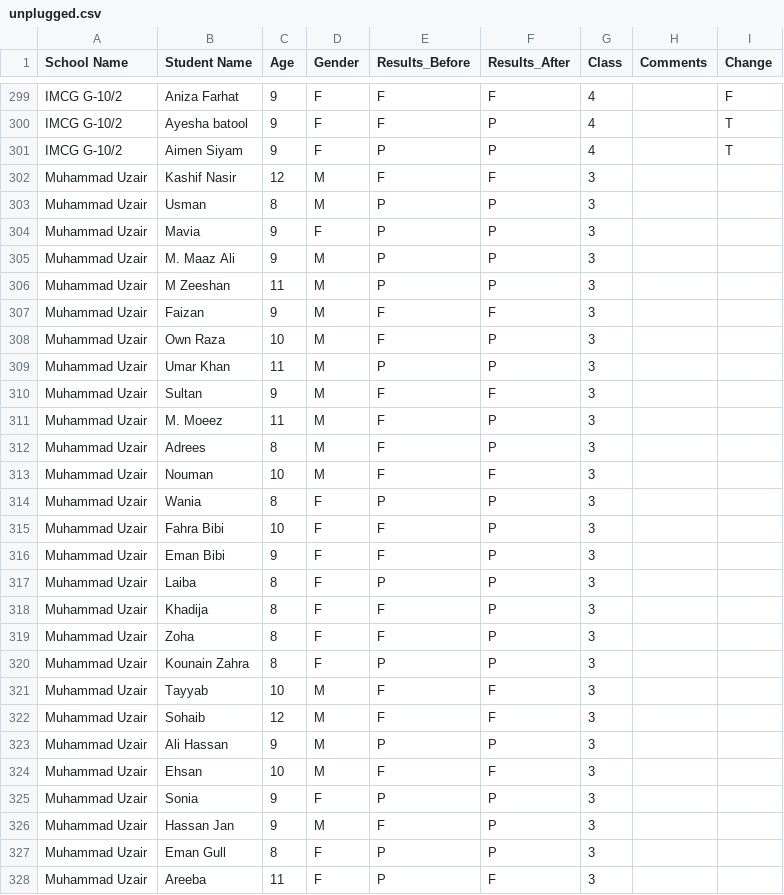
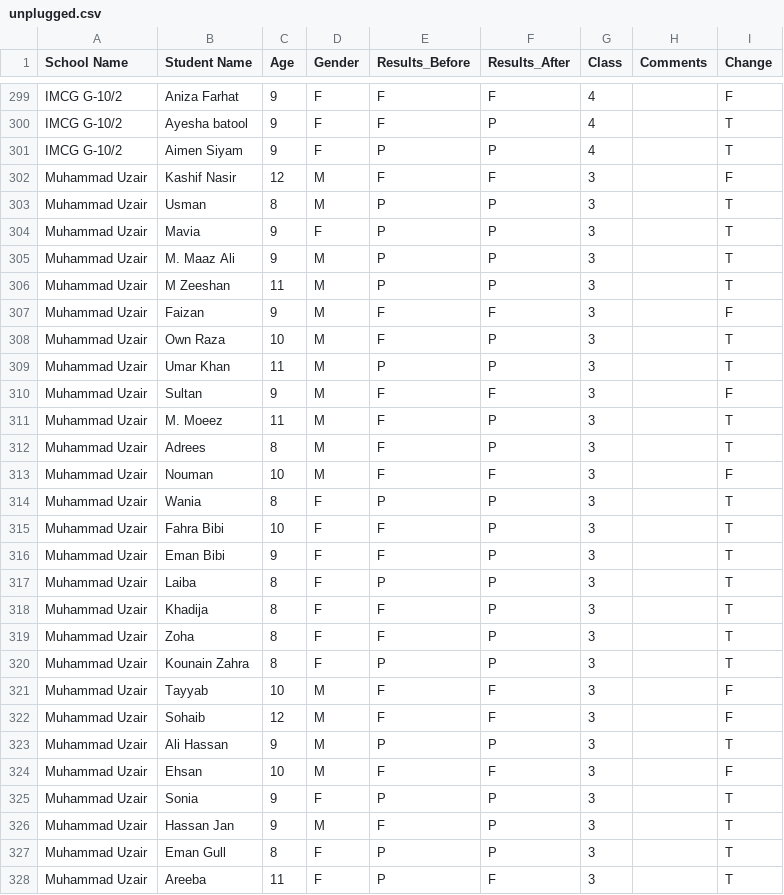
Before and after one commit to hamaad-latif/SE_Unplugged_Repo, a CSV file: Machine Learning/Algorithm1-Decision Tree/unplugged.csv, drawn as a sheet; only a part is shown, gaps mark what is left out; the diff covers the shown part only.

Commit message:
CSV File Updated-
Have added change in results Column to csv file.

```diff
--- a/Machine Learning/Algorithm1-Decision Tree/unplugged.csv
+++ b/Machine Learning/Algorithm1-Decision Tree/unplugged.csv
@@ -301,28 +301,28 @@ IMCG G-10/2,Ayesha batool,9,F,F,P,4,,T
 IMCG G-10/2,Aimen Siyam,9,F,P,P,4,,T
-Muhammad Uzair,Kashif Nasir,12,M,F,F,3,,
-Muhammad Uzair,Usman,8,M,P,P,3,,
-Muhammad Uzair,Mavia,9,F,P,P,3,,
-Muhammad Uzair,M. Maaz Ali,9,M,P,P,3,,
-Muhammad Uzair,M Zeeshan,11,M,P,P,3,,
-Muhammad Uzair,Faizan,9,M,F,F,3,,
-Muhammad Uzair,Own Raza,10,M,F,P,3,,
-Muhammad Uzair,Umar Khan,11,M,P,P,3,,
-Muhammad Uzair,Sultan,9,M,F,F,3,,
-Muhammad Uzair,M. Moeez,11,M,F,P,3,,
-Muhammad Uzair,Adrees,8,M,F,P,3,,
-Muhammad Uzair,Nouman,10,M,F,F,3,,
-Muhammad Uzair,Wania,8,F,P,P,3,,
-Muhammad Uzair,Fahra Bibi,10,F,F,P,3,,
-Muhammad Uzair,Eman Bibi,9,F,F,P,3,,
-Muhammad Uzair,Laiba,8,F,P,P,3,,
-Muhammad Uzair,Khadija,8,F,F,P,3,,
-Muhammad Uzair,Zoha,8,F,F,P,3,,
-Muhammad Uzair,Kounain Zahra,8,F,P,P,3,,
-Muhammad Uzair,Tayyab,10,M,F,F,3,,
-Muhammad Uzair,Sohaib,12,M,F,F,3,,
-Muhammad Uzair,Ali Hassan,9,M,P,P,3,,
-Muhammad Uzair,Ehsan,10,M,F,F,3,,
-Muhammad Uzair,Sonia,9,F,P,P,3,,
-Muhammad Uzair,Hassan Jan,9,M,F,P,3,,
-Muhammad Uzair,Eman Gull,8,F,P,P,3,,
-Muhammad Uzair,Areeba,11,F,P,F,3,,
+Muhammad Uzair,Kashif Nasir,12,M,F,F,3,,F
+Muhammad Uzair,Usman,8,M,P,P,3,,T
+Muhammad Uzair,Mavia,9,F,P,P,3,,T
+Muhammad Uzair,M. Maaz Ali,9,M,P,P,3,,T
+Muhammad Uzair,M Zeeshan,11,M,P,P,3,,T
+Muhammad Uzair,Faizan,9,M,F,F,3,,F
+Muhammad Uzair,Own Raza,10,M,F,P,3,,T
+Muhammad Uzair,Umar Khan,11,M,P,P,3,,T
+Muhammad Uzair,Sultan,9,M,F,F,3,,F
+Muhammad Uzair,M. Moeez,11,M,F,P,3,,T
+Muhammad Uzair,Adrees,8,M,F,P,3,,T
+Muhammad Uzair,Nouman,10,M,F,F,3,,F
+Muhammad Uzair,Wania,8,F,P,P,3,,T
+Muhammad Uzair,Fahra Bibi,10,F,F,P,3,,T
+Muhammad Uzair,Eman Bibi,9,F,F,P,3,,T
+Muhammad Uzair,Laiba,8,F,P,P,3,,T
+Muhammad Uzair,Khadija,8,F,F,P,3,,T
+Muhammad Uzair,Zoha,8,F,F,P,3,,T
+Muhammad Uzair,Kounain Zahra,8,F,P,P,3,,T
+Muhammad Uzair,Tayyab,10,M,F,F,3,,F
+Muhammad Uzair,Sohaib,12,M,F,F,3,,F
+Muhammad Uzair,Ali Hassan,9,M,P,P,3,,T
+Muhammad Uzair,Ehsan,10,M,F,F,3,,F
+Muhammad Uzair,Sonia,9,F,P,P,3,,T
+Muhammad Uzair,Hassan Jan,9,M,F,P,3,,T
+Muhammad Uzair,Eman Gull,8,F,P,P,3,,T
+Muhammad Uzair,Areeba,11,F,P,F,3,,T
```
Also changed, not shown: 35 edited cells elsewhere in this file.
